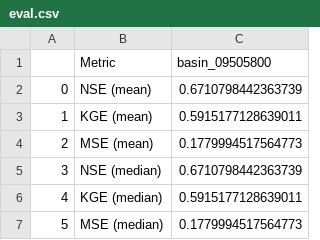
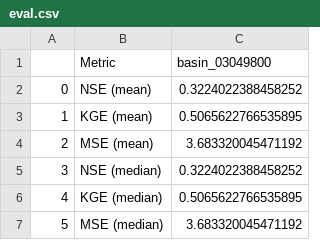
Before and after one commit to EmilRyd/Fine-Flood-Forecasts, a CSV file: experiment/outputs/evals/eval.csv, drawn as a sheet.

Commit message:
notebook running, validation on all basins not working yet

```diff
--- a/experiment/outputs/evals/eval.csv
+++ b/experiment/outputs/evals/eval.csv
@@ -1,7 +1,7 @@
-,Metric,basin_09505800
-0,NSE (mean),0.6710798442363739
-1,KGE (mean),0.5915177128639011
-2,MSE (mean),0.1779994517564773
-3,NSE (median),0.6710798442363739
-4,KGE (median),0.5915177128639011
-5,MSE (median),0.1779994517564773
+,Metric,basin_03049800
+0,NSE (mean),0.3224022388458252
+1,KGE (mean),0.5065622766535895
+2,MSE (mean),3.683320045471192
+3,NSE (median),0.3224022388458252
+4,KGE (median),0.5065622766535895
+5,MSE (median),3.683320045471192
```
Also changed, not shown: 4 other files.
